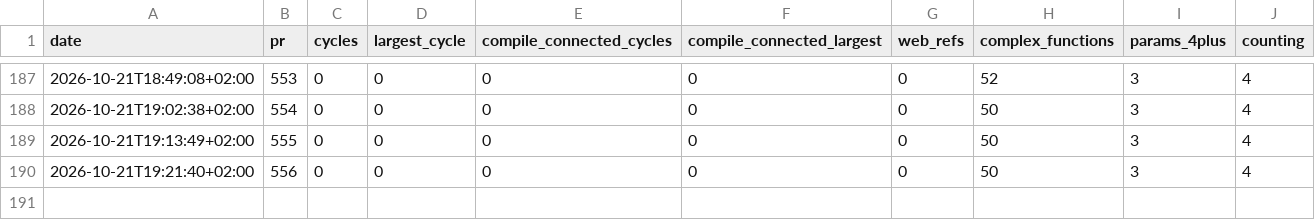
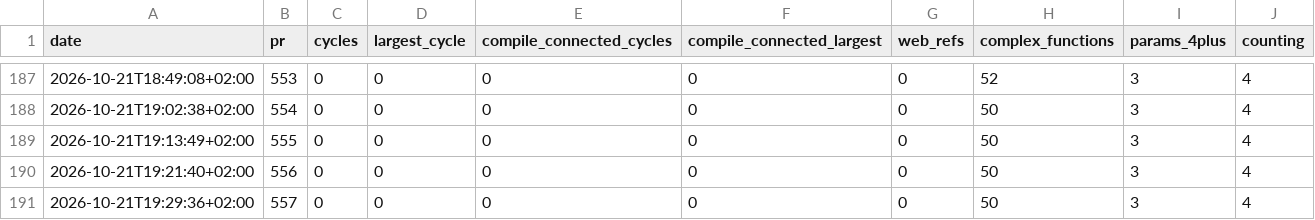
Before and after one commit to fpahlen/ex-tales-forge, a CSV file: docs/health/history.csv, drawn as a sheet; only a part is shown, gaps mark what is left out; the diff names each change by its address in the sheet, - before the commit and + after, or states it on an @@ line.

```diff
--- a/docs/health/history.csv
+++ b/docs/health/history.csv
+row 191: 2026-10-21T19:29:36+02:00 | 557 | 0 | 0 | 0 | 0 | 0 | 50 | 3 | 4
```
Also changed, not shown: 1 other file.
